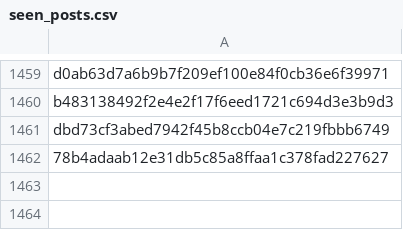
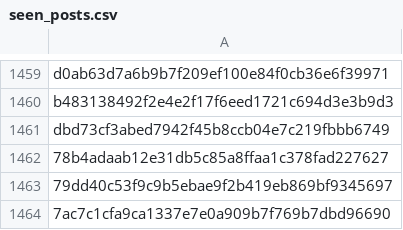
Before and after one commit to RozennKwon/hospital-crawler-qa-automation, a CSV file: top-hospitals/seen_posts.csv, drawn as a sheet; only a part is shown, gaps mark what is left out.

```diff
--- a/top-hospitals/seen_posts.csv
+++ b/top-hospitals/seen_posts.csv
@@ -1462 +1462,3 @@ dbd73cf3abed7942f45b8ccb04e7c219fbbb6749
 78b4adaab12e31db5c85a8ffaa1c378fad227627
+79dd40c53f9c9b5ebae9f2b419eb869bf9345697
+7ac7c1cfa9ca1337e7e0a909b7f769b7dbd96690
```
